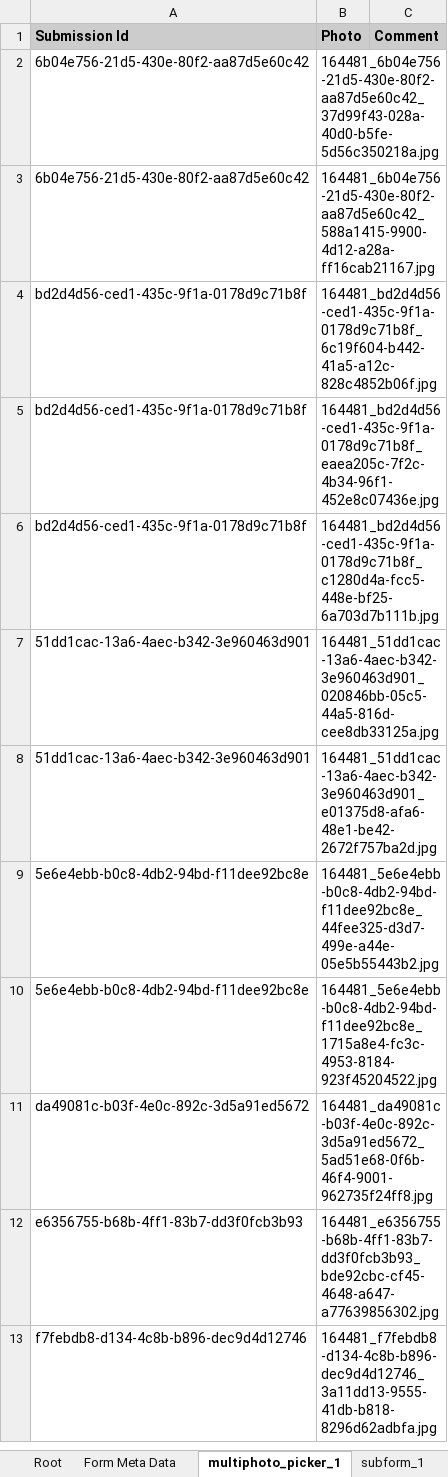
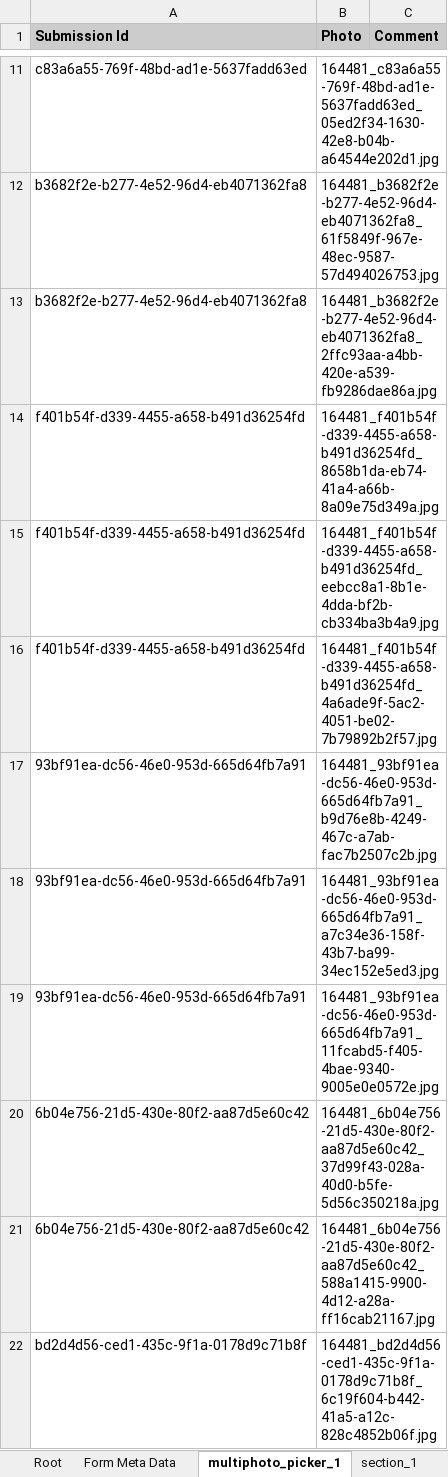
Before and after one commit to SCBI-ForestGEO/SCBImortality, an Excel workbook: raw_data/FFF_excel/SCBI Mortality 2022.xlsx, sheet multiphoto_picker_1, drawn as a sheet; only a part is shown, gaps mark what is left out; the shorter side is filled out with more unchanged rows; values as stored, in another font and other column widths than the file's, no borders; the diff covers the shown part only; the diff names each change by its address in the sheet, - before the commit and + after, or states it on an @@ line.

```diff
--- a/raw_data/FFF_excel/SCBI Mortality 2022.xlsx (sheet multiphoto_picker_1)
+++ b/raw_data/FFF_excel/SCBI Mortality 2022.xlsx (sheet multiphoto_picker_1)
+sheet tab: section_1
+row 11: c83a6a55-769f-48bd-ad1e-5637fadd63ed | 164481_c83a6a55-769f-48bd-ad1e-5637fadd63ed_05ed2f34-1630-42e8-b04b-a64544e202d1.jpg
+row 12: b3682f2e-b277-4e52-96d4-eb4071362fa8 | 164481_b3682f2e-b277-4e52-96d4-eb4071362fa8_61f5849f-967e-48ec-9587-57d494026753.jpg
+row 13: b3682f2e-b277-4e52-96d4-eb4071362fa8 | 164481_b3682f2e-b277-4e52-96d4-eb4071362fa8_2ffc93aa-a4bb-420e-a539-fb9286dae86a.jpg
+row 14: f401b54f-d339-4455-a658-b491d36254fd | 164481_f401b54f-d339-4455-a658-b491d36254fd_8658b1da-eb74-41a4-a66b-8a09e75d349a.jpg
+row 15: f401b54f-d339-4455-a658-b491d36254fd | 164481_f401b54f-d339-4455-a658-b491d36254fd_eebcc8a1-8b1e-4dda-bf2b-cb334ba3b4a9.jpg
+row 16: f401b54f-d339-4455-a658-b491d36254fd | 164481_f401b54f-d339-4455-a658-b491d36254fd_4a6ade9f-5ac2-4051-be02-7b79892b2f57.jpg
+row 17: 93bf91ea-dc56-46e0-953d-665d64fb7a91 | 164481_93bf91ea-dc56-46e0-953d-665d64fb7a91_b9d76e8b-4249-467c-a7ab-fac7b2507c2b.jpg
+row 18: 93bf91ea-dc56-46e0-953d-665d64fb7a91 | 164481_93bf91ea-dc56-46e0-953d-665d64fb7a91_a7c34e36-158f-43b7-ba99-34ec152e5ed3.jpg
+row 19: 93bf91ea-dc56-46e0-953d-665d64fb7a91 | 164481_93bf91ea-dc56-46e0-953d-665d64fb7a91_11fcabd5-f405-4bae-9340-9005e0e0572e.jpg
```
Also changed, not shown: 9 added rows elsewhere in this sheet, sheet section_2, sheet Root, sheet Form Meta Data, other sheet tabs.
